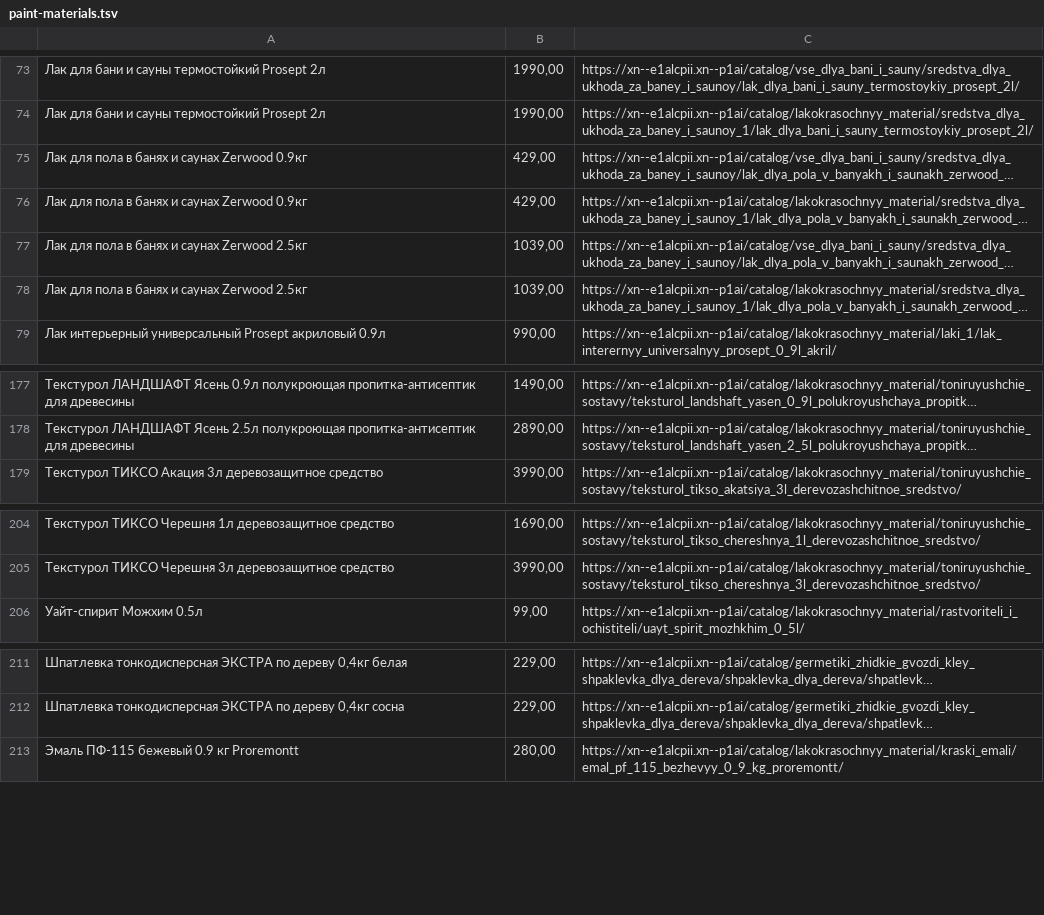
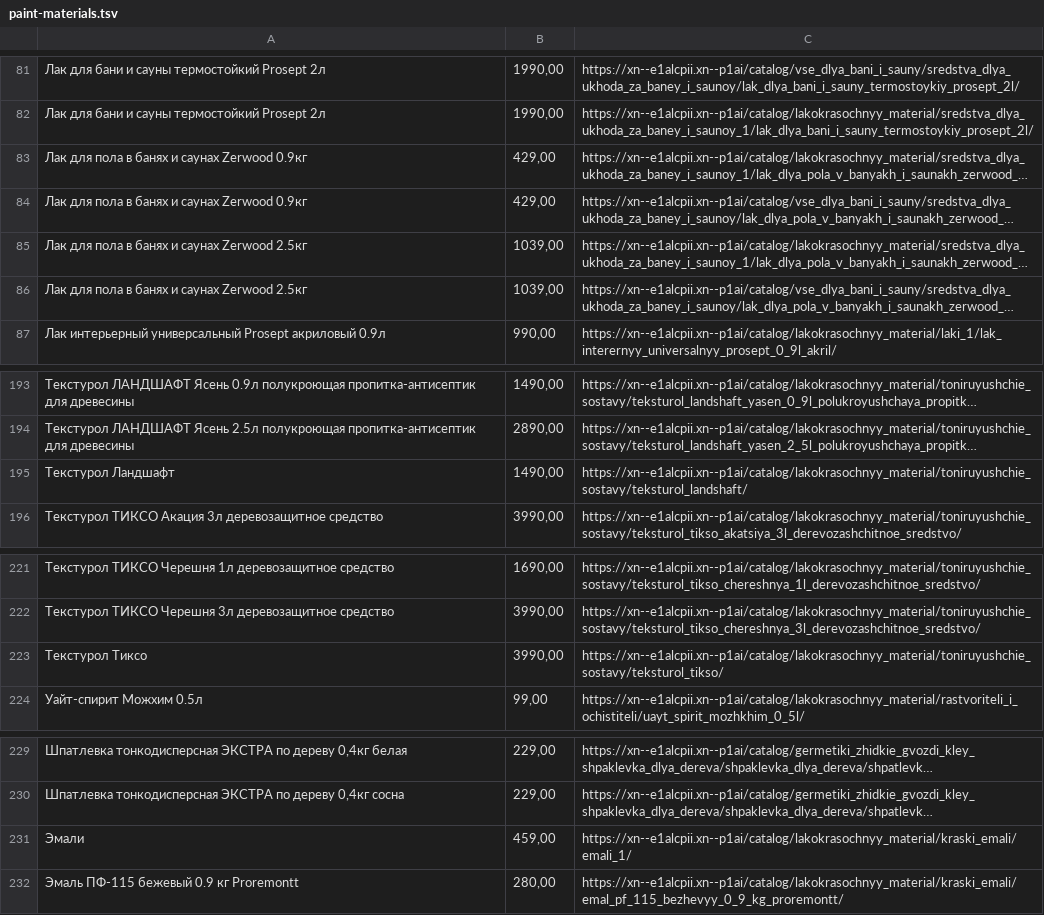
Before and after one commit to mislamov/taxir-pub, a TSV file: paint-materials.tsv, drawn as a sheet; only a part is shown, gaps mark what is left out; long unchanged cells end in …; the diff covers the shown part only; the diff names each change by its address in the sheet, - before the commit and + after, or states it on an @@ line.

```diff
--- a/paint-materials.tsv
+++ b/paint-materials.tsv
@@ row 76 moved to row 83: Лак для пола в банях и саунах Zerwood 0.… @@
@@ row 78 moved to row 85: Лак для пола в банях и саунах Zerwood 2.… @@
+row 195: Текстурол Ландшафт | 1490,00 | https://xn--e1alcpii.xn--p1ai/catalog/lakokrasochnyy_material/toniruyushchie_sostavy/teksturol_landshaft/
+row 223: Текстурол Тиксо | 3990,00 | https://xn--e1alcpii.xn--p1ai/catalog/lakokrasochnyy_material/toniruyushchie_sostavy/teksturol_tikso/
+row 231: Эмали | 459,00 | https://xn--e1alcpii.xn--p1ai/catalog/lakokrasochnyy_material/kraski_emali/emali_1/
```
Also changed, not shown: 16 added rows, 4 moved rows and 2 edited cells elsewhere in this file, wood-materials.tsv.
